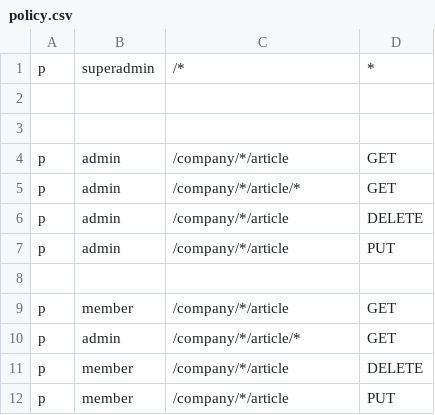
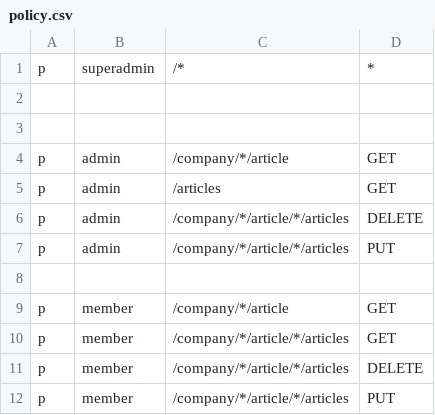
Before and after one commit to atul-wankhade/Spec-Center, a CSV file: policy.csv, drawn as a sheet.

```diff
--- a/policy.csv
+++ b/policy.csv
@@ -4,9 +4,9 @@ p, superadmin, /*, *
 p, admin, /company/*/article, GET
-p, admin, /company/*/article/*, GET
-p, admin, /company/*/article, DELETE
-p, admin, /company/*/article, PUT
+p, admin, /articles, GET
+p, admin, /company/*/article/*/articles, DELETE
+p, admin, /company/*/article/*/articles, PUT
 
 p, member, /company/*/article, GET
-p, admin, /company/*/article/*, GET
-p, member, /company/*/article, DELETE
-p, member, /company/*/article, PUT
+p, member, /company/*/article/*/articles, GET
+p, member, /company/*/article/*/articles, DELETE
+p, member, /company/*/article/*/articles, PUT
```
Also changed, not shown: 11 other files.
